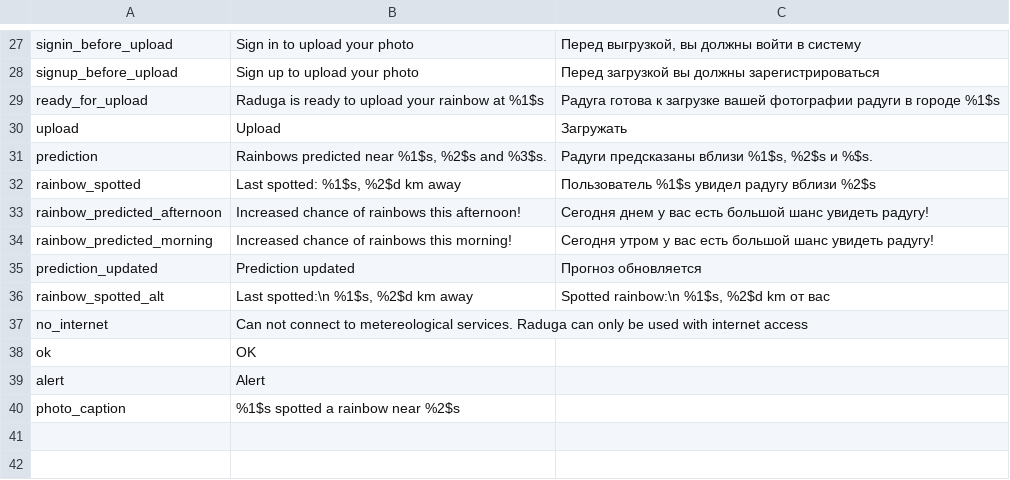
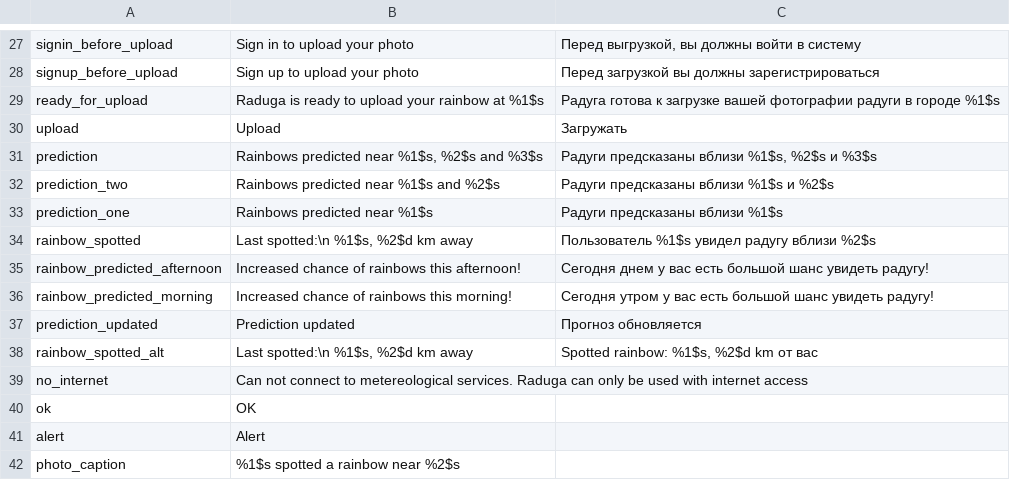
Before and after one commit to codingisacopingstrategy/raduga, a CSV file: Sources/i18n/Raduga Interface Translations - Sheet1.csv, drawn as a sheet; only a part is shown, gaps mark what is left out.

Commit message:
Display (up to) three closest rainbow-predicted areas underneath the globe

```diff
--- a/Sources/i18n/Raduga Interface Translations - Sheet1.csv
+++ b/Sources/i18n/Raduga Interface Translations - Sheet1.csv
@@ -30,4 +30,6 @@ ready_for_upload,Raduga is ready to upload your rainbow at %1$s ,Радуга г
 upload,Upload,Загружать
-prediction,"Rainbows predicted near %1$s, %2$s and %3$s.","Радуги предсказаны вблизи %1$s, %2$s и %$s."
-rainbow_spotted,"Last spotted: %1$s, %2$d km away",Пользователь %1$s увидел радугу вблизи %2$s
+prediction,"Rainbows predicted near %1$s, %2$s and %3$s","Радуги предсказаны вблизи %1$s, %2$s и %3$s"
+prediction_two,Rainbows predicted near %1$s and %2$s,Радуги предсказаны вблизи %1$s и %2$s
+prediction_one,Rainbows predicted near %1$s,Радуги предсказаны вблизи %1$s
+rainbow_spotted,"Last spotted:\n %1$s, %2$d km away",Пользователь %1$s увидел радугу вблизи %2$s
 rainbow_predicted_afternoon,Increased chance of rainbows this afternoon!,Сегодня днем у вас есть большой шанс увидеть радугу!
@@ -35,3 +37,3 @@ rainbow_predicted_morning,Increased chance of rainbows this morning!,Сегод
 prediction_updated,Prediction updated,Прогноз обновляется
-rainbow_spotted_alt,"Last spotted:\n %1$s, %2$d km away","Spotted rainbow:\n %1$s, %2$d km от вас"
+rainbow_spotted_alt,"Last spotted:\n %1$s, %2$d km away","Spotted rainbow: %1$s, %2$d km от вас"
 no_internet,Can not connect to metereological services. Raduga can only be used with internet access,
```
Also changed, not shown: 3 other files.
